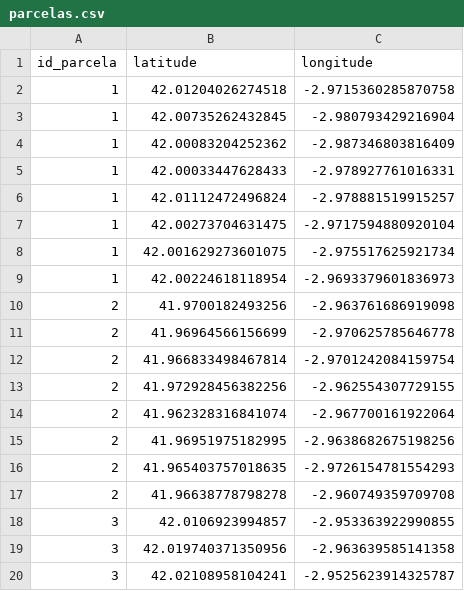
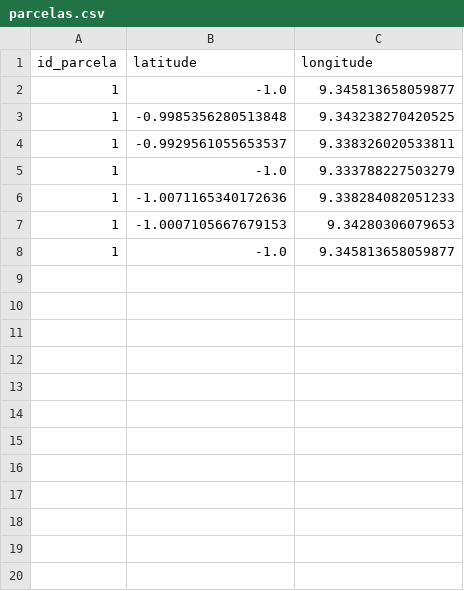
Before and after one commit to pablorejo/LPRO_analisis_datos, a CSV file: datos_csv/parcelas.csv, drawn as a sheet; only a part is shown; the diff covers the shown part only.

```diff
--- a/datos_csv/parcelas.csv
+++ b/datos_csv/parcelas.csv
@@ -1,20 +1,8 @@
 id_parcela,latitude,longitude
-1,42.01204026274518,-2.9715360285870758
-1,42.00735262432845,-2.980793429216904
-1,42.00083204252362,-2.987346803816409
-1,42.00033447628433,-2.978927761016331
-1,42.01112472496824,-2.978881519915257
-1,42.00273704631475,-2.9717594880920104
-1,42.001629273601075,-2.975517625921734
-1,42.00224618118954,-2.9693379601836973
-2,41.9700182493256,-2.963761686919098
-2,41.96964566156699,-2.970625785646778
-2,41.966833498467814,-2.9701242084159754
-2,41.972928456382256,-2.962554307729155
-2,41.962328316841074,-2.967700161922064
-2,41.96951975182995,-2.9638682675198256
-2,41.965403757018635,-2.9726154781554293
-2,41.96638778798278,-2.960749359709708
-3,42.0106923994857,-2.953363922990855
-3,42.019740371350956,-2.963639585141358
-3,42.02108958104241,-2.9525623914325787
+1,-1.0,9.345813658059877
+1,-0.9985356280513848,9.343238270420525
+1,-0.9929561055653537,9.338326020533811
+1,-1.0,9.333788227503279
+1,-1.0071165340172636,9.338284082051233
+1,-1.0007105667679153,9.34280306079653
+1,-1.0,9.345813658059877
```
Also changed, not shown: 48 removed rows elsewhere in this file, datos_csv/enfermedades.csv, datos_csv/vacas.csv, 17 other files.
